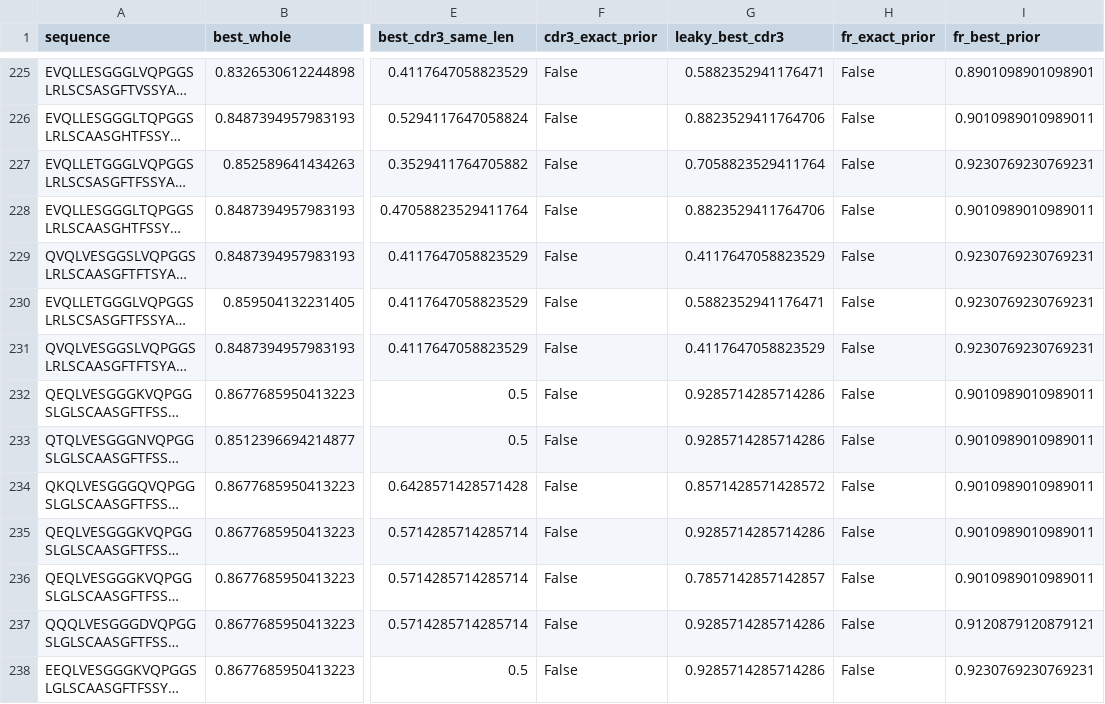
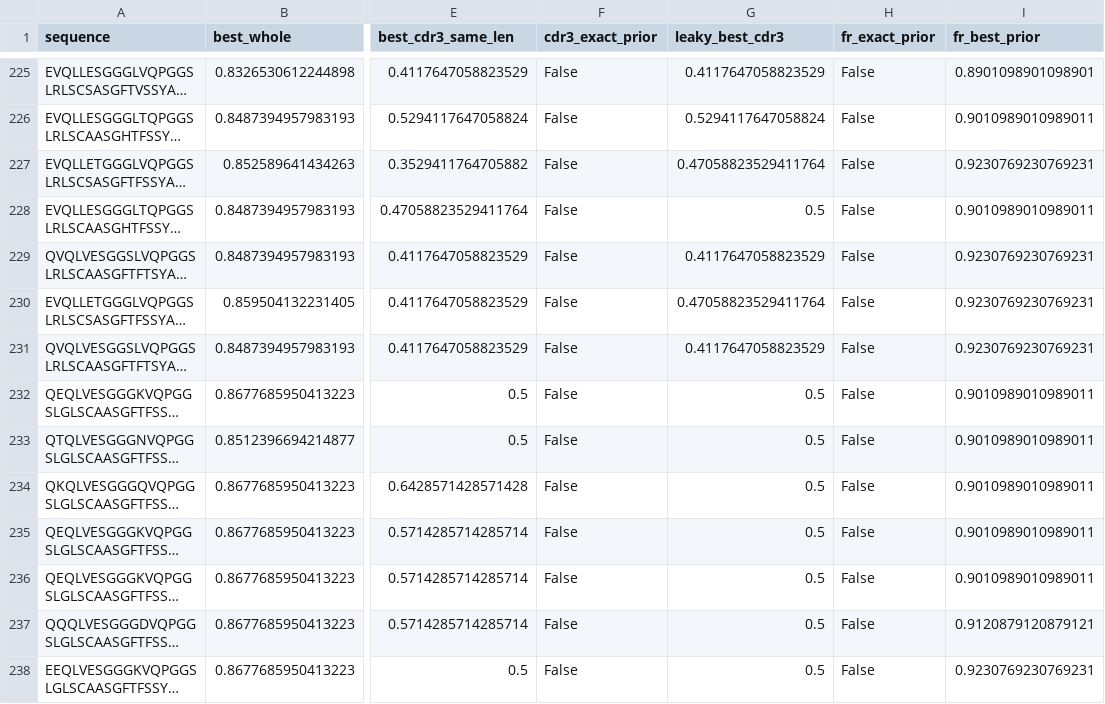
Before and after one commit to 0xRozier/Nova, a CSV file: results/field_method_cache.csv, drawn as a sheet; only a part is shown, gaps mark what is left out; long unchanged cells end in …; the diff covers the shown part only; the diff names each change by its address in the sheet, - before the commit and + after, or states it on an @@ line.

```diff
--- a/results/field_method_cache.csv
+++ b/results/field_method_cache.csv
-G225 (leaky_best_cdr3): 0.5882352941176471
+G225 (leaky_best_cdr3): 0.4117647058823529
-G226 (leaky_best_cdr3): 0.8823529411764706
+G226 (leaky_best_cdr3): 0.5294117647058824
-G227 (leaky_best_cdr3): 0.7058823529411764
+G227 (leaky_best_cdr3): 0.47058823529411764
-G228 (leaky_best_cdr3): 0.8823529411764706
+G228 (leaky_best_cdr3): 0.5
-G230 (leaky_best_cdr3): 0.5882352941176471
+G230 (leaky_best_cdr3): 0.47058823529411764
-G232:G233 (leaky_best_cdr3): 0.9285714285714286
+G232:G233 (leaky_best_cdr3): 0.5
-G234 (leaky_best_cdr3): 0.8571428571428572
+G234 (leaky_best_cdr3): 0.5
-G235 (leaky_best_cdr3): 0.9285714285714286
+G235 (leaky_best_cdr3): 0.5
-G236 (leaky_best_cdr3): 0.7857142857142857
+G236 (leaky_best_cdr3): 0.5
-G237:G238 (leaky_best_cdr3): 0.9285714285714286
+G237:G238 (leaky_best_cdr3): 0.5
```
Also changed, not shown: 138 edited cells elsewhere in this file, 4 other files.
